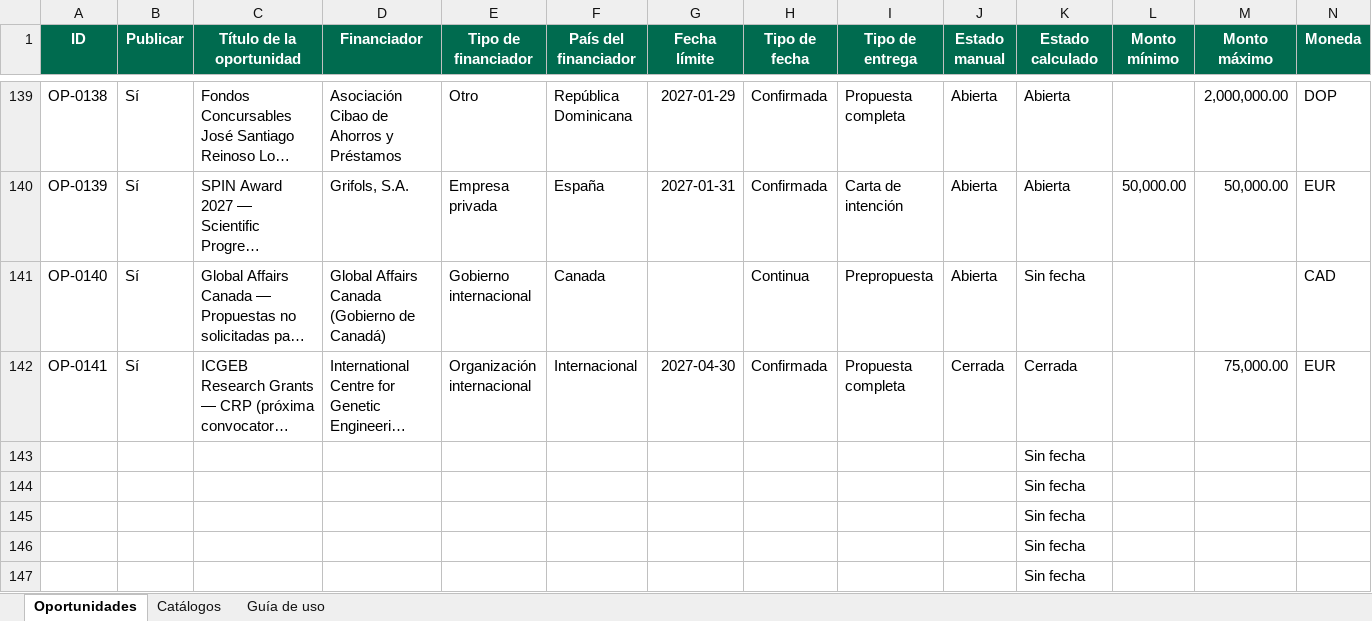
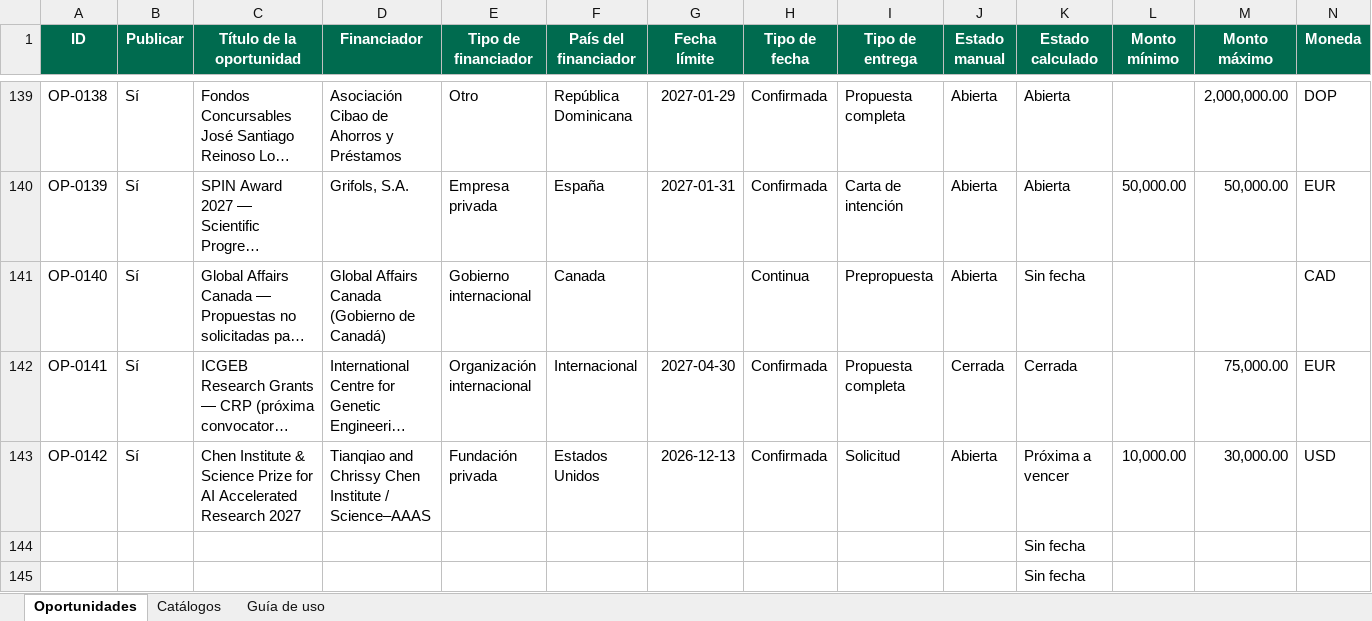
Before and after one commit to wilintec/oportunidades-financiacion-unphu, an Excel workbook: datos/oportunidades_financiacion.xlsx, sheet Oportunidades, drawn as a sheet; only a part is shown, gaps mark what is left out; the shorter side is filled out with more unchanged rows; long unchanged cells end in …; values as stored, in another font and other column widths than the file's, no borders; conditional formats and table styles not drawn; removed rows and columns are numbered as before the commit, all else as after; rows hold the shown columns only; the diff names each change by its address in the sheet, - before the commit and + after, or states it on an @@ line.

Commit message:
Add files via upload

```diff
--- a/datos/oportunidades_financiacion.xlsx (sheet Oportunidades)
+++ b/datos/oportunidades_financiacion.xlsx (sheet Oportunidades)
-row 143:  |  |  |  |  |  |  |  |  |  | Sin fecha
+row 143: OP-0142 | Sí | Chen Institute & Science Prize for AI Accelerated Research 2027 | Tianqiao and Chrissy Chen Institute / Science–AAAS | Fundación privada | Estados Unidos | 2026-12-13 | Confirmada | Solicitud | Abierta | Próxima a vencer | 10,000.00 | 30,000.00 | USD
```
